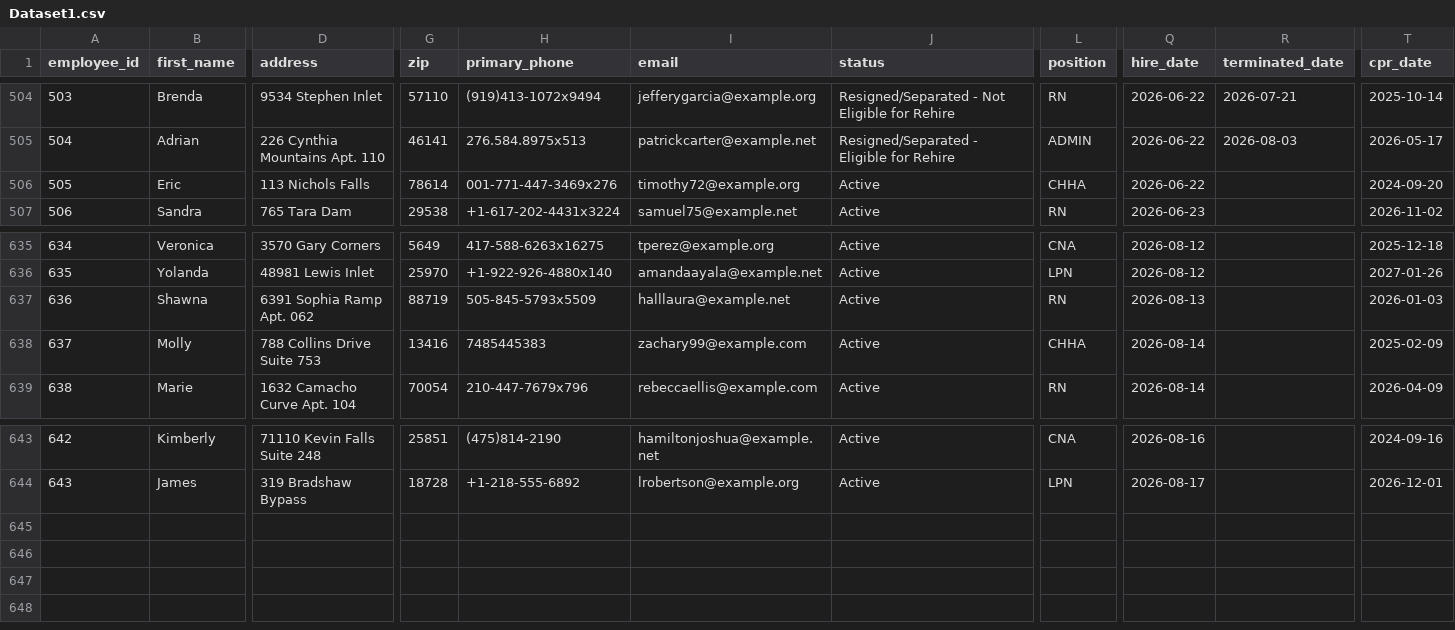
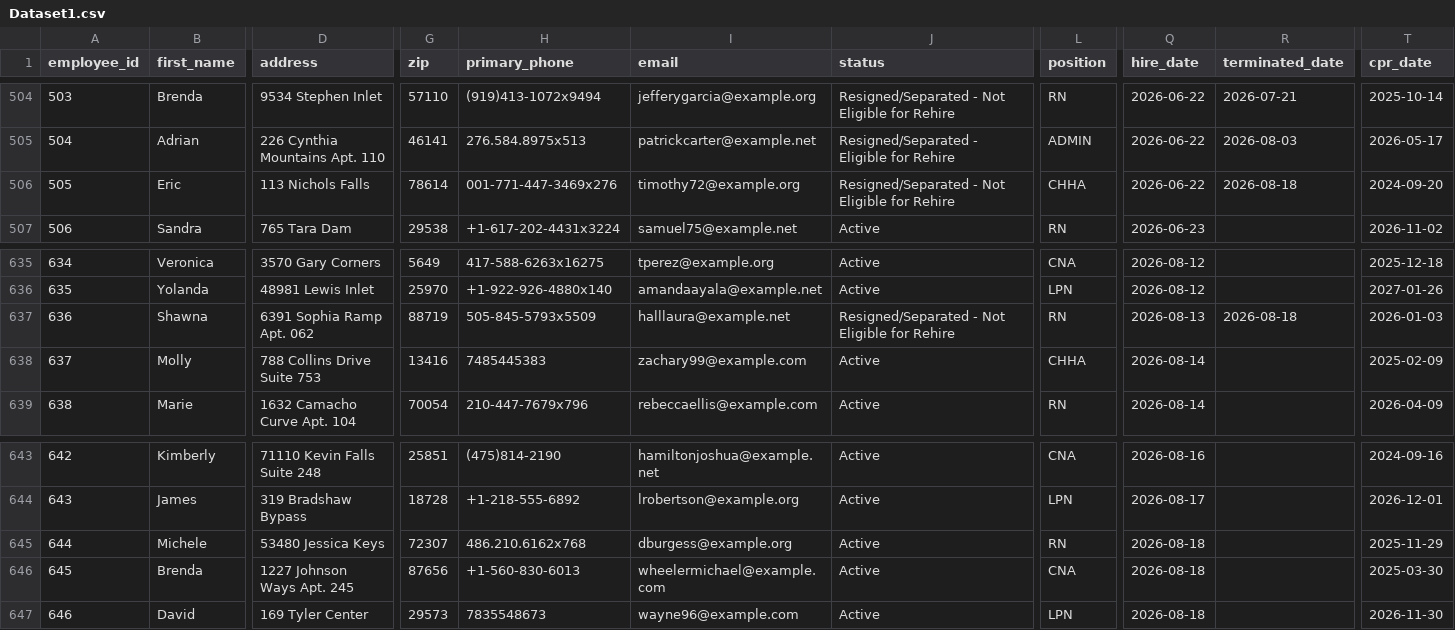
Before and after one commit to UzairNaumanTayyab/Work_Opportunity_Tax_Credit, a CSV file: Datasets/Dataset1.csv, drawn as a sheet; only a part is shown, gaps mark what is left out; rows hold the shown columns only; the diff names each change by its address in the sheet, - before the commit and + after, or states it on an @@ line.

Commit message:
Automated HR update: Tue Aug 18 06:21:24 UTC 2026

```diff
--- a/Datasets/Dataset1.csv
+++ b/Datasets/Dataset1.csv
-J506 (status): Active
+J506 (status): Resigned/Separated - Not Eligible for Rehire
-R506 (terminated_date): (empty)
+R506 (terminated_date): 2026-08-18
-J637 (status): Active
+J637 (status): Resigned/Separated - Not Eligible for Rehire
-R637 (terminated_date): (empty)
+R637 (terminated_date): 2026-08-18
+row 645: 644 | Michele | 53480 Jessica Keys | 72307 | 486.210.6162x768 | dburgess@example.org | Active | RN | 2026-08-18 |  | 2025-11-29
+row 646: 645 | Brenda | 1227 Johnson Ways Apt. 245 | 87656 | +1-560-830-6013 | wheelermichael@example.com | Active | CNA | 2026-08-18 |  | 2025-03-30
+row 647: 646 | David | 169 Tyler Center | 29573 | 7835548673 | wayne96@example.com | Active | LPN | 2026-08-18 |  | 2026-11-30
```
